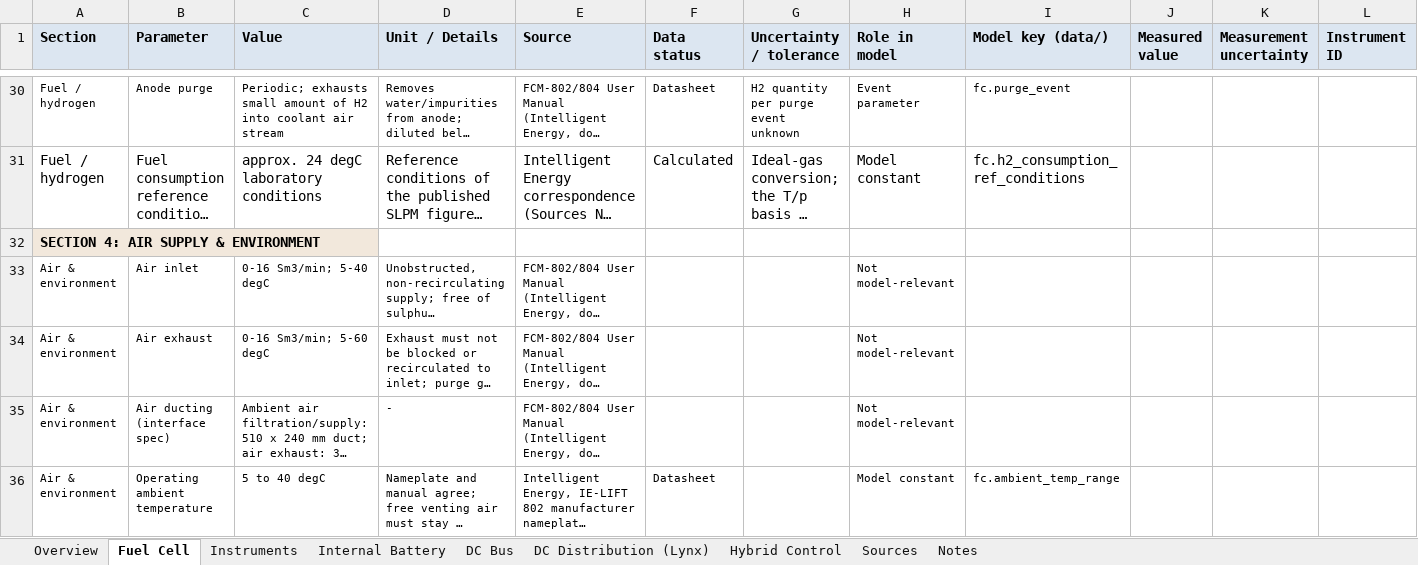
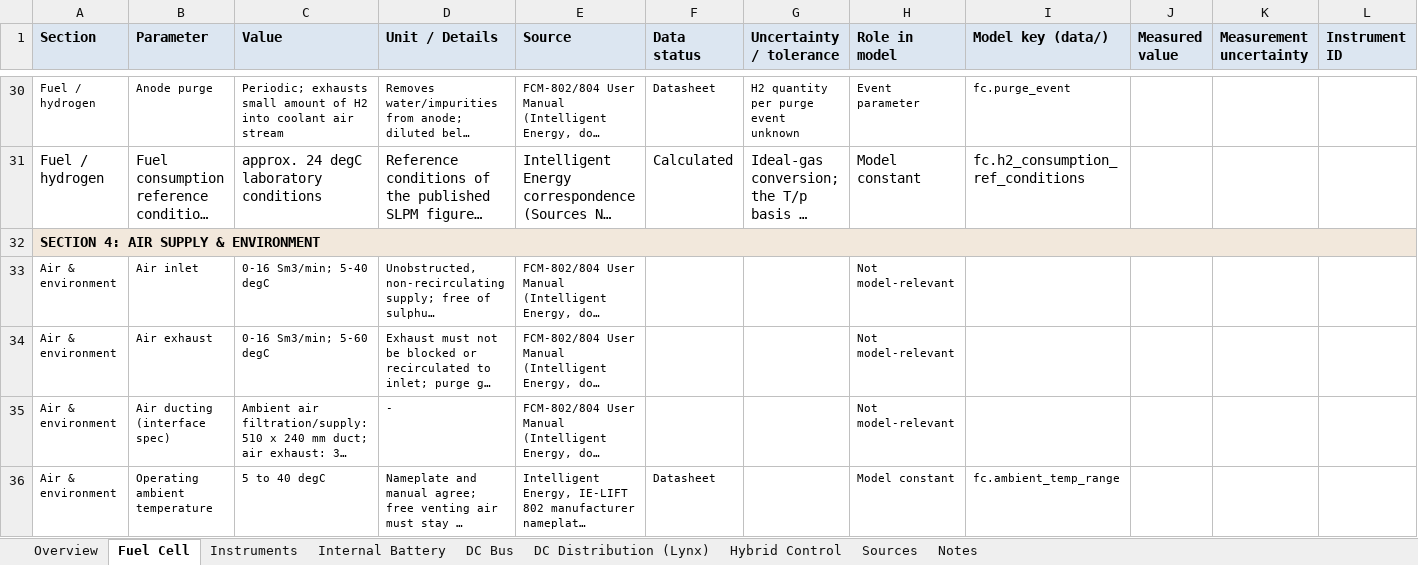
Before and after one commit to liorjaffe/Verlustmappe, an Excel workbook: plant/sources/Fuel_Cell_System_Specs_Master_2026-11-12.xlsx, sheet Fuel Cell, drawn as a sheet; only a part is shown, gaps mark what is left out; long unchanged cells end in …; values as stored, in another font and other column widths than the file's, no borders; the diff covers the shown part only; the diff names each change by its address in the sheet, - before the commit and + after, or states it on an @@ line.

```diff
--- a/plant/sources/Fuel_Cell_System_Specs_Master_2026-11-12.xlsx (sheet Fuel Cell)
+++ b/plant/sources/Fuel_Cell_System_Specs_Master_2026-11-12.xlsx (sheet Fuel Cell)
+A32:N32 merged
```
Also changed, not shown: 2 added rows, 2 removed rows, 5 edited cells and merged cells elsewhere in this sheet, sheet Notes, sheet Instruments, sheet Sources, 4 other files.
